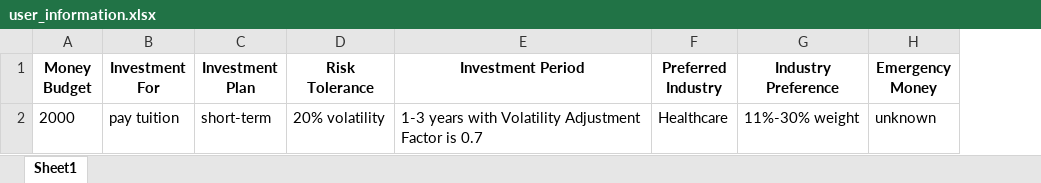
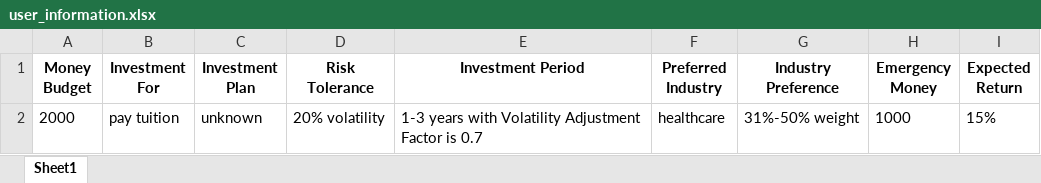
Before and after one commit to Jasminex511/RoboAdvisor, an Excel workbook: user_information.xlsx, sheet Sheet1, drawn as a sheet; values as stored, in another font and other column widths than the file's, no borders; the diff names each change by its address in the sheet, - before the commit and + after, or states it on an @@ line.

Commit message:
added expected return

```diff
--- a/user_information.xlsx (sheet Sheet1)
+++ b/user_information.xlsx (sheet Sheet1)
+column I (Expected Return), row 2: 15%
-C2 (Investment Plan): short-term
+C2 (Investment Plan): unknown
-F2 (Preferred Industry): Healthcare
+F2 (Preferred Industry): healthcare
-G2 (Industry Preference): 11%-30% weight
+G2 (Industry Preference): 31%-50% weight
-H2 (Emergency Money): unknown
+H2 (Emergency Money): 1000
```
Also changed, not shown: 3 other files.
